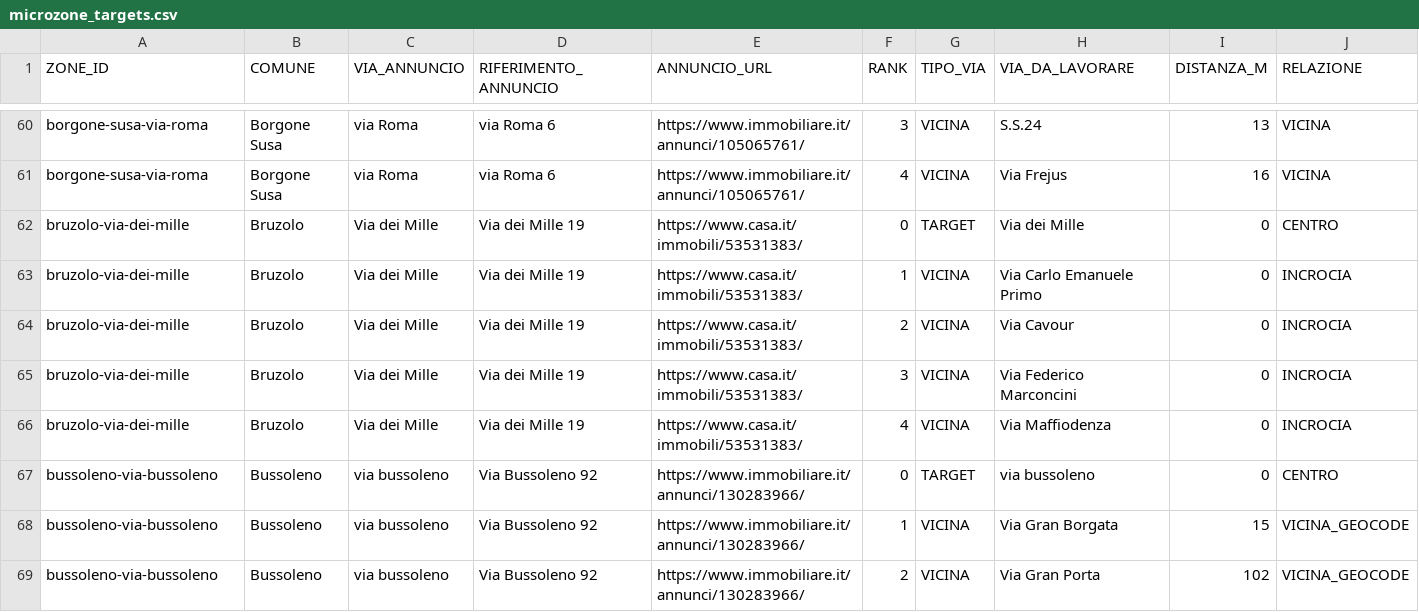
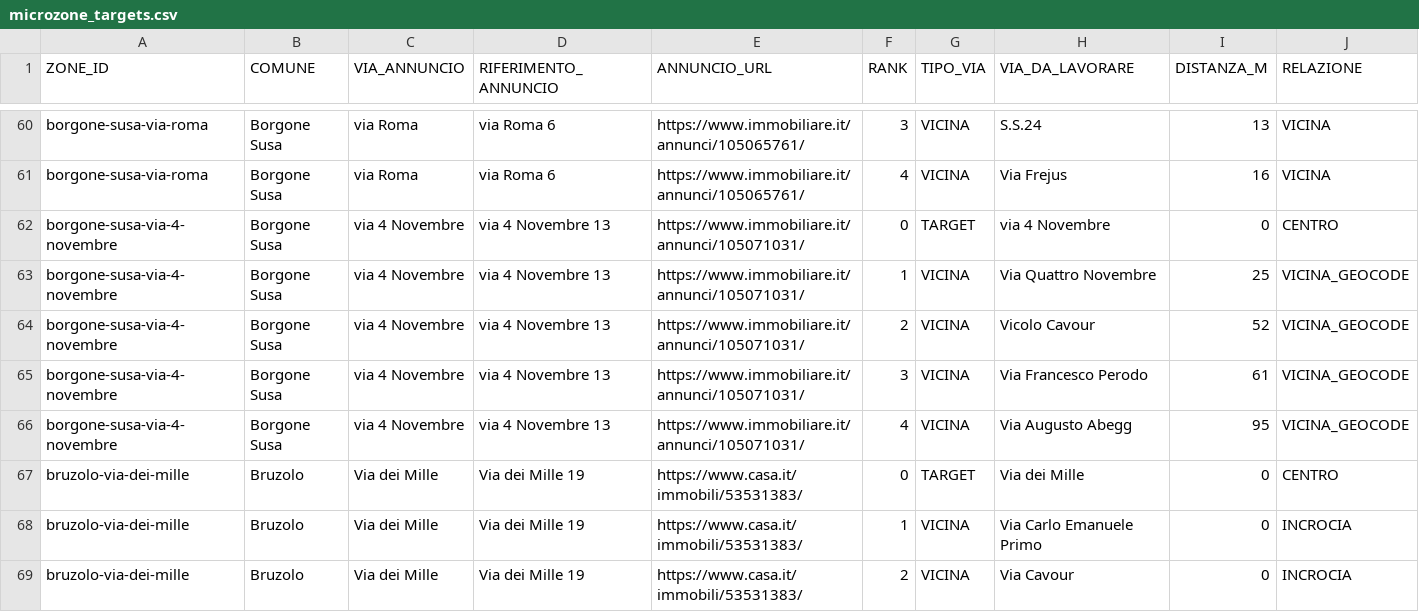
Before and after one commit to josephsocialmedia2-spec/immobili-in-zona, a CSV file: seller_radar_auto/data/microzone_targets.csv, drawn as a sheet; only a part is shown, gaps mark what is left out; the shorter side is filled out with more unchanged rows; rows hold the shown columns only; the diff names each change by its address in the sheet, - before the commit and + after, or states it on an @@ line.

```diff
--- a/seller_radar_auto/data/microzone_targets.csv
+++ b/seller_radar_auto/data/microzone_targets.csv
+row 62: borgone-susa-via-4-novembre | Borgone Susa | via 4 Novembre | via 4 Novembre 13 | https://www.immobiliare.it/annunci/105071031/ | 0 | TARGET | via 4 Novembre | 0 | CENTRO
+row 63: borgone-susa-via-4-novembre | Borgone Susa | via 4 Novembre | via 4 Novembre 13 | https://www.immobiliare.it/annunci/105071031/ | 1 | VICINA | Via Quattro Novembre | 25 | VICINA_GEOCODE
+row 64: borgone-susa-via-4-novembre | Borgone Susa | via 4 Novembre | via 4 Novembre 13 | https://www.immobiliare.it/annunci/105071031/ | 2 | VICINA | Vicolo Cavour | 52 | VICINA_GEOCODE
+row 65: borgone-susa-via-4-novembre | Borgone Susa | via 4 Novembre | via 4 Novembre 13 | https://www.immobiliare.it/annunci/105071031/ | 3 | VICINA | Via Francesco Perodo | 61 | VICINA_GEOCODE
+row 66: borgone-susa-via-4-novembre | Borgone Susa | via 4 Novembre | via 4 Novembre 13 | https://www.immobiliare.it/annunci/105071031/ | 4 | VICINA | Via Augusto Abegg | 95 | VICINA_GEOCODE
```
Also changed, not shown: seller_radar_auto/data/business_pipeline.csv, seller_radar_auto/data/giro_backlog.csv, 26 other files.
